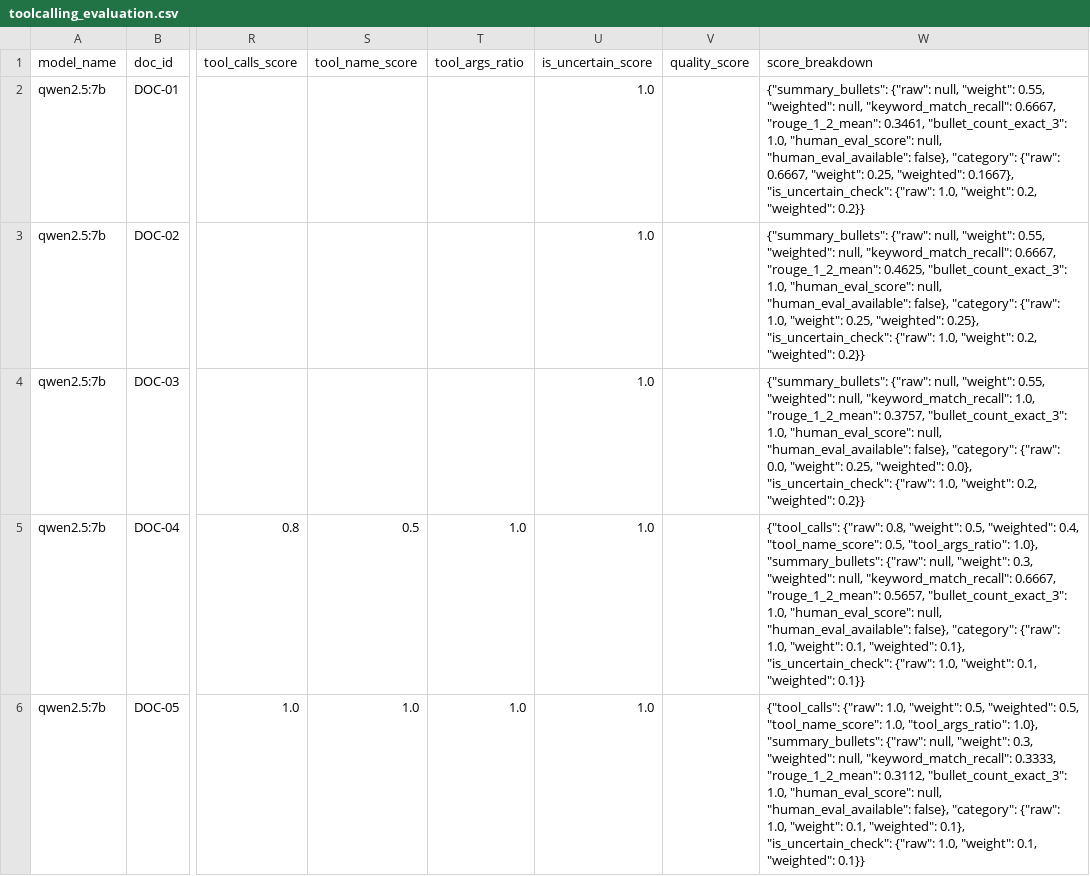
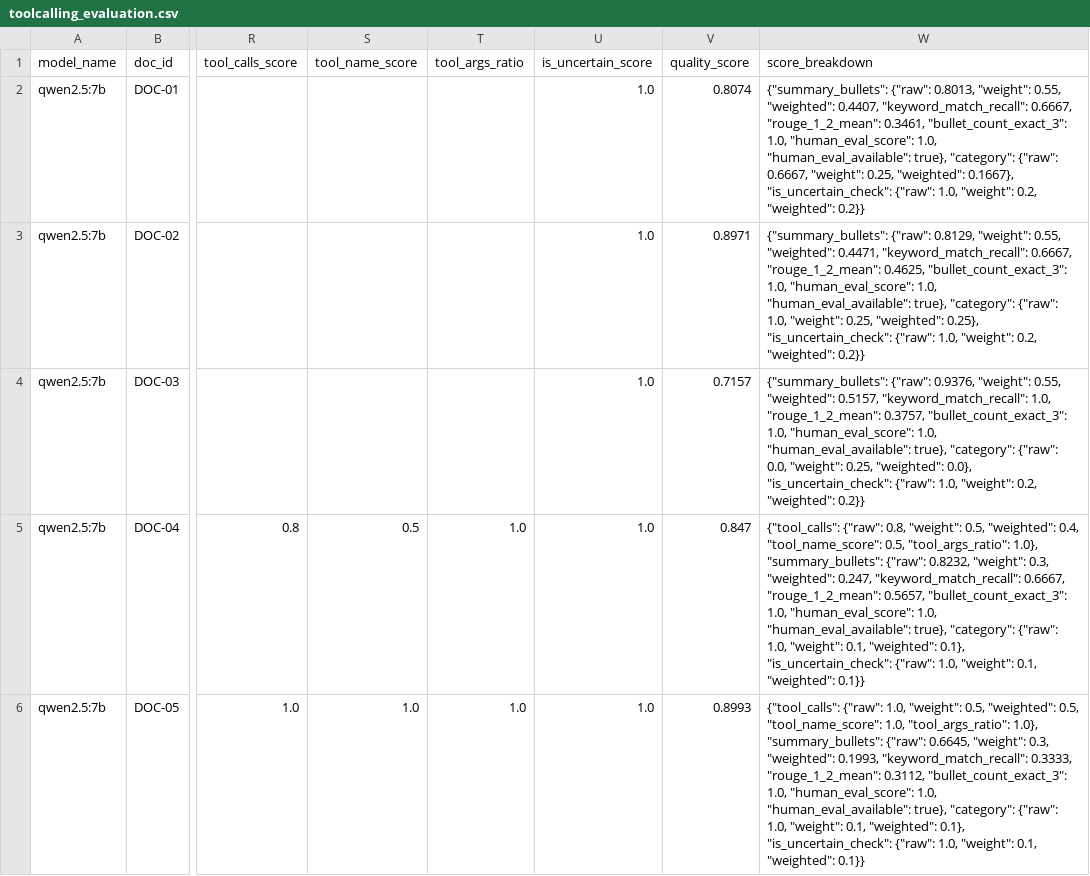
Before and after one commit to AI3526/doc-summary-llm-eval, a CSV file: results/toolcalling_evaluation.csv, drawn as a sheet; only a part is shown, gaps mark what is left out; the diff covers the shown part only; the diff names each change by its address in the sheet, - before the commit and + after, or states it on an @@ line.

```diff
--- a/results/toolcalling_evaluation.csv
+++ b/results/toolcalling_evaluation.csv
-V2 (quality_score): (empty)
+V2 (quality_score): 0.8074
-W2 (score_breakdown): {"summary_bullets": {"raw": null, "weight": 0.55, "weighted": null, "keyword_match_recall": 0.6667, "rouge_1_2_mean": 0.3461, "bullet_count_exact_3": 1.0, "human_eval_score": null, "human_eval_available": false}, "category": {"raw":…
+W2 (score_breakdown): {"summary_bullets": {"raw": 0.8013, "weight": 0.55, "weighted": 0.4407, "keyword_match_recall": 0.6667, "rouge_1_2_mean": 0.3461, "bullet_count_exact_3": 1.0, "human_eval_score": 1.0, "human_eval_available": true}, "category": {"raw":…
-V3 (quality_score): (empty)
+V3 (quality_score): 0.8971
-W3 (score_breakdown): {"summary_bullets": {"raw": null, "weight": 0.55, "weighted": null, "keyword_match_recall": 0.6667, "rouge_1_2_mean": 0.4625, "bullet_count_exact_3": 1.0, "human_eval_score": null, "human_eval_available": false}, "category": {"raw":…
+W3 (score_breakdown): {"summary_bullets": {"raw": 0.8129, "weight": 0.55, "weighted": 0.4471, "keyword_match_recall": 0.6667, "rouge_1_2_mean": 0.4625, "bullet_count_exact_3": 1.0, "human_eval_score": 1.0, "human_eval_available": true}, "category": {"raw":…
-V4 (quality_score): (empty)
+V4 (quality_score): 0.7157
-W4 (score_breakdown): {"summary_bullets": {"raw": null, "weight": 0.55, "weighted": null, "keyword_match_recall": 1.0, "rouge_1_2_mean": 0.3757, "bullet_count_exact_3": 1.0, "human_eval_score": null, "human_eval_available": false}, "category": {"raw":…
+W4 (score_breakdown): {"summary_bullets": {"raw": 0.9376, "weight": 0.55, "weighted": 0.5157, "keyword_match_recall": 1.0, "rouge_1_2_mean": 0.3757, "bullet_count_exact_3": 1.0, "human_eval_score": 1.0, "human_eval_available": true}, "category": {"raw":…
-V5 (quality_score): (empty)
+V5 (quality_score): 0.847
-W5 (score_breakdown): …"summary_bullets": {"raw": null, "weight": 0.3, "weighted": null, "keyword_match_recall": 0.6667, "rouge_1_2_mean": 0.5657, "bullet_count_exact_3": 1.0, "human_eval_score": null, "human_eval_available": false}, "category": {"raw":…
+W5 (score_breakdown): …"summary_bullets": {"raw": 0.8232, "weight": 0.3, "weighted": 0.247, "keyword_match_recall": 0.6667, "rouge_1_2_mean": 0.5657, "bullet_count_exact_3": 1.0, "human_eval_score": 1.0, "human_eval_available": true}, "category": {"raw":…
-V6 (quality_score): (empty)
+V6 (quality_score): 0.8993
-W6 (score_breakdown): …"summary_bullets": {"raw": null, "weight": 0.3, "weighted": null, "keyword_match_recall": 0.3333, "rouge_1_2_mean": 0.3112, "bullet_count_exact_3": 1.0, "human_eval_score": null, "human_eval_available": false}, "category": {"raw":…
+W6 (score_breakdown): …"summary_bullets": {"raw": 0.6645, "weight": 0.3, "weighted": 0.1993, "keyword_match_recall": 0.3333, "rouge_1_2_mean": 0.3112, "bullet_count_exact_3": 1.0, "human_eval_score": 1.0, "human_eval_available": true}, "category": {"raw":…
```
Also changed, not shown: 26 edited cells elsewhere in this file, results/toolcalling_cloud_evaluation.csv, 6 other files.
